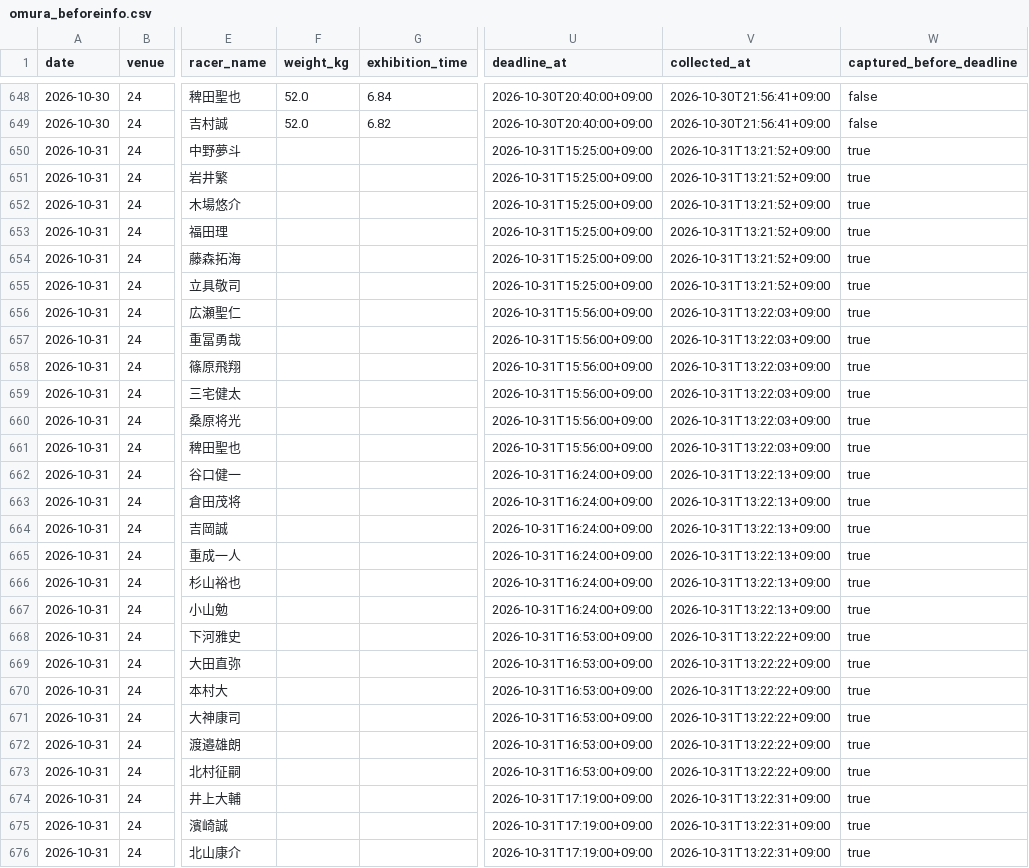
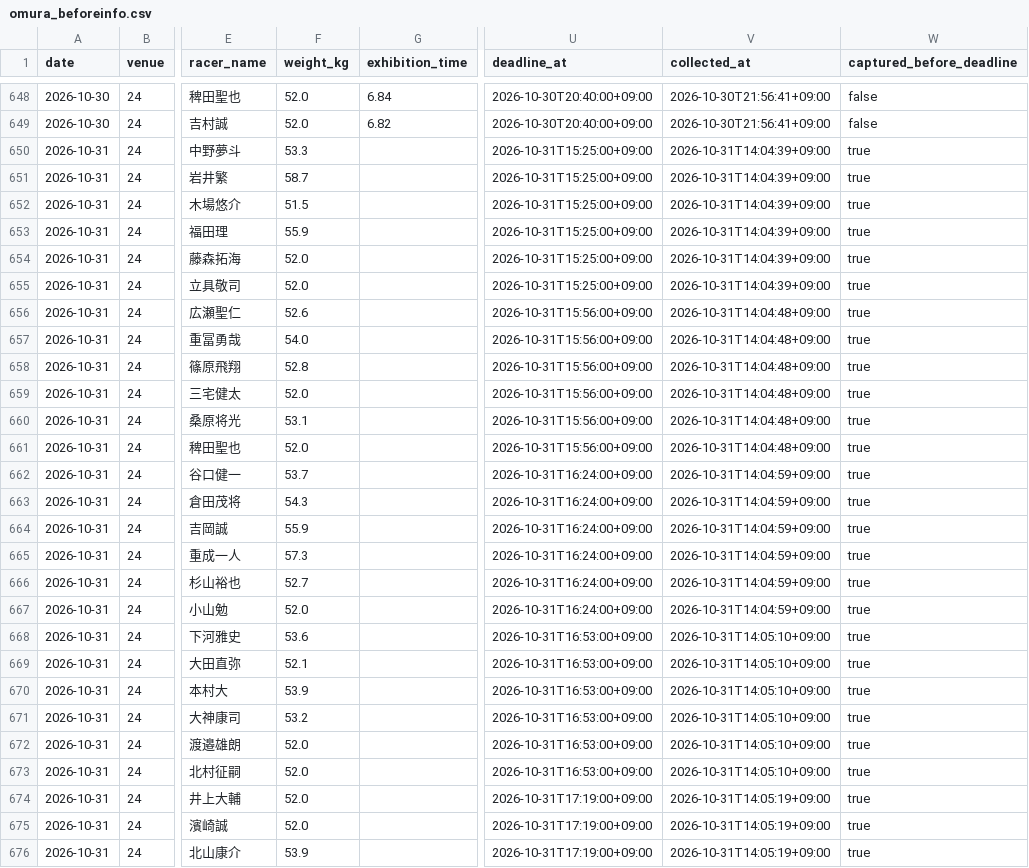
Before and after one commit to kasiwazakilove292-gif/boat-ai-app, a CSV file: data/omura_beforeinfo.csv, drawn as a sheet; only a part is shown, gaps mark what is left out; the diff covers the shown part only; the diff names each change by its address in the sheet, - before the commit and + after, or states it on an @@ line.

```diff
--- a/data/omura_beforeinfo.csv
+++ b/data/omura_beforeinfo.csv
-F650 (weight_kg): (empty)
+F650 (weight_kg): 53.3
-V650:V655 (collected_at): 2026-10-31T13:21:52+09:00
+V650:V655 (collected_at): 2026-10-31T14:04:39+09:00
-F651 (weight_kg): (empty)
+F651 (weight_kg): 58.7
-F652 (weight_kg): (empty)
+F652 (weight_kg): 51.5
-F653 (weight_kg): (empty)
+F653 (weight_kg): 55.9
-F654:F655 (weight_kg): (empty)
+F654:F655 (weight_kg): 52.0
-F656 (weight_kg): (empty)
+F656 (weight_kg): 52.6
-V656:V661 (collected_at): 2026-10-31T13:22:03+09:00
+V656:V661 (collected_at): 2026-10-31T14:04:48+09:00
-F657 (weight_kg): (empty)
+F657 (weight_kg): 54.0
-F658 (weight_kg): (empty)
+F658 (weight_kg): 52.8
-F659 (weight_kg): (empty)
+F659 (weight_kg): 52.0
-F660 (weight_kg): (empty)
+F660 (weight_kg): 53.1
-F661 (weight_kg): (empty)
+F661 (weight_kg): 52.0
-F662 (weight_kg): (empty)
+F662 (weight_kg): 53.7
-V662:V667 (collected_at): 2026-10-31T13:22:13+09:00
+V662:V667 (collected_at): 2026-10-31T14:04:59+09:00
-F663 (weight_kg): (empty)
+F663 (weight_kg): 54.3
-F664 (weight_kg): (empty)
+F664 (weight_kg): 55.9
-F665 (weight_kg): (empty)
+F665 (weight_kg): 57.3
-F666 (weight_kg): (empty)
+F666 (weight_kg): 52.7
-F667 (weight_kg): (empty)
+F667 (weight_kg): 52.0
-F668 (weight_kg): (empty)
+F668 (weight_kg): 53.6
-V668:V673 (collected_at): 2026-10-31T13:22:22+09:00
+V668:V673 (collected_at): 2026-10-31T14:05:10+09:00
-F669 (weight_kg): (empty)
+F669 (weight_kg): 52.1
-F670 (weight_kg): (empty)
+F670 (weight_kg): 53.9
-F671 (weight_kg): (empty)
+F671 (weight_kg): 53.2
-F672:F675 (weight_kg): (empty)
+F672:F675 (weight_kg): 52.0
-V674:V676 (collected_at): 2026-10-31T13:22:31+09:00
+V674:V676 (collected_at): 2026-10-31T14:05:19+09:00
-F676 (weight_kg): (empty)
+F676 (weight_kg): 53.9
```
Also changed, not shown: 90 edited cells elsewhere in this file, 4 other files.
